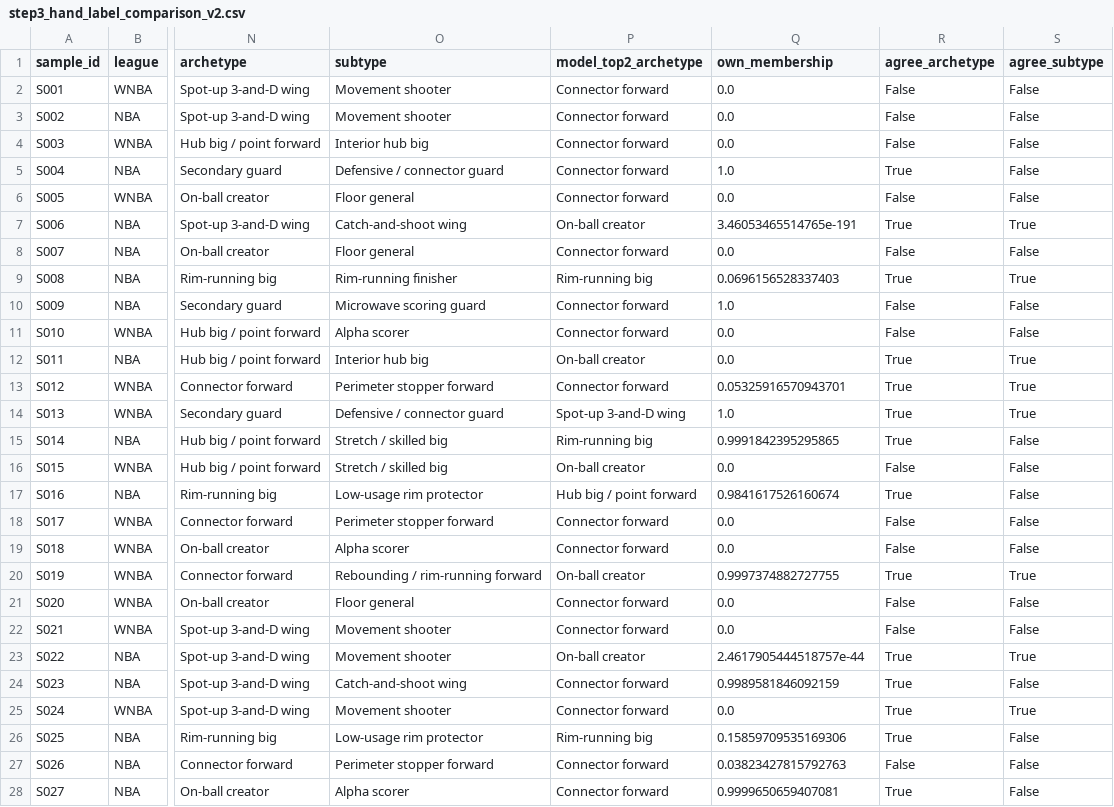
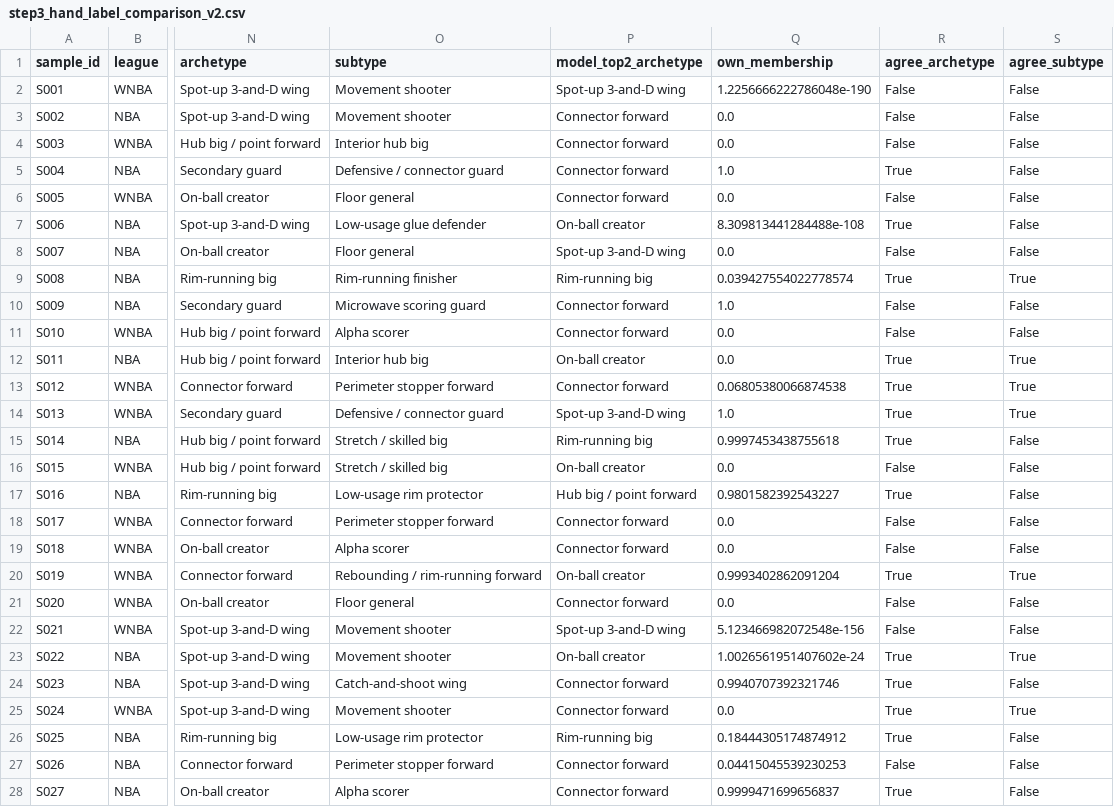
Before and after one commit to aglchan26-ux/NBA_WNBA_Champions_Analysis, a CSV file: results/step3_hand_label_comparison_v2.csv, drawn as a sheet; only a part is shown, gaps mark what is left out; the diff covers the shown part only; the diff names each change by its address in the sheet, - before the commit and + after, or states it on an @@ line.

```diff
--- a/results/step3_hand_label_comparison_v2.csv
+++ b/results/step3_hand_label_comparison_v2.csv
-P2 (model_top2_archetype): Connector forward
+P2 (model_top2_archetype): Spot-up 3-and-D wing
-Q2 (own_membership): 0.0
+Q2 (own_membership): 1.2256666222786048e-190
-O7 (subtype): Catch-and-shoot wing
+O7 (subtype): Low-usage glue defender
-Q7 (own_membership): 3.46053465514765e-191
+Q7 (own_membership): 8.309813441284488e-108
-S7 (agree_subtype): True
+S7 (agree_subtype): False
-P8 (model_top2_archetype): Connector forward
+P8 (model_top2_archetype): Spot-up 3-and-D wing
-Q9 (own_membership): 0.0696156528337403
+Q9 (own_membership): 0.039427554022778574
-Q13 (own_membership): 0.05325916570943701
+Q13 (own_membership): 0.06805380066874538
-Q15 (own_membership): 0.9991842395295865
+Q15 (own_membership): 0.9997453438755618
-Q17 (own_membership): 0.9841617526160674
+Q17 (own_membership): 0.9801582392543227
-Q20 (own_membership): 0.9997374882727755
+Q20 (own_membership): 0.9993402862091204
-P22 (model_top2_archetype): Connector forward
+P22 (model_top2_archetype): Spot-up 3-and-D wing
-Q22 (own_membership): 0.0
+Q22 (own_membership): 5.123466982072548e-156
-Q23 (own_membership): 2.4617905444518757e-44
+Q23 (own_membership): 1.0026561951407602e-24
-Q24 (own_membership): 0.9989581846092159
+Q24 (own_membership): 0.9940707392321746
-Q26 (own_membership): 0.15859709535169306
+Q26 (own_membership): 0.18444305174874912
-Q27 (own_membership): 0.03823427815792763
+Q27 (own_membership): 0.04415045539230253
-Q28 (own_membership): 0.9999650659407081
+Q28 (own_membership): 0.9999471699656837
```
Also changed, not shown: 24 edited cells elsewhere in this file, results/step3_hand_label_agreement_v1.csv, results/step3_hand_label_comparison_v1.csv, 25 other files.
